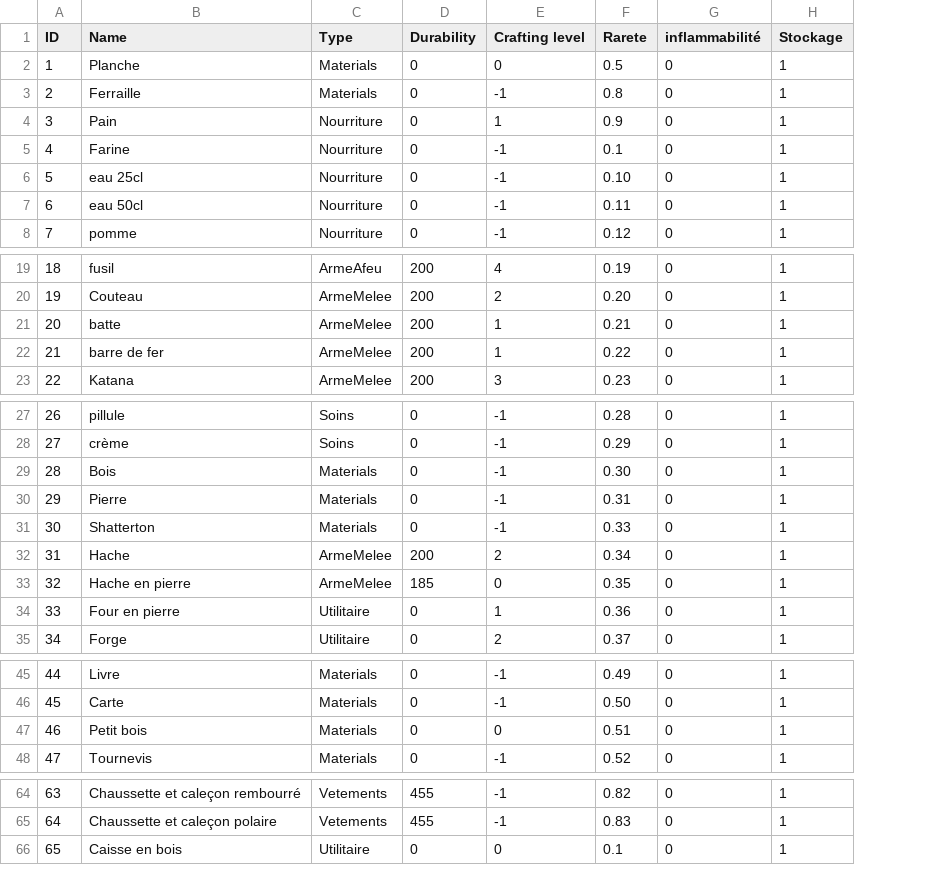
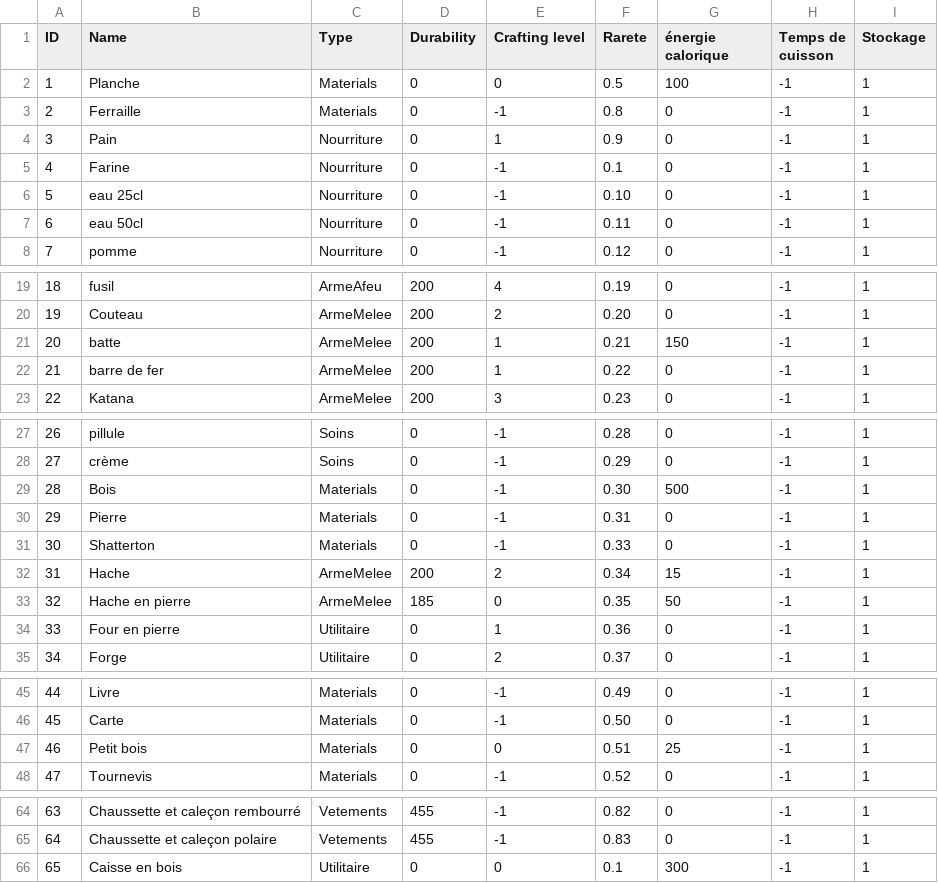
Before and after one commit to Decratos/Into_The_Frost_Project, a CSV file: Assets/Resources/Tableur/ItemList - global.csv, drawn as a sheet; only a part is shown, gaps mark what is left out; the diff names each change by its address in the sheet, - before the commit and + after, or states it on an @@ line.

Commit message:
Ajout temps de cuisson

```diff
--- a/Assets/Resources/Tableur/ItemList - global.csv
+++ b/Assets/Resources/Tableur/ItemList - global.csv
+column H (Temps de cuisson), rows 2-8: all -1; rows 19-23: all -1; rows 27-35: all -1; rows 45-48: all -1; rows 64-66: all -1
-G1: inflammabilité
+G1: énergie calorique
-G2 (énergie calorique): 0
+G2 (énergie calorique): 100
-G21 (énergie calorique): 0
+G21 (énergie calorique): 150
-G29 (énergie calorique): 0
+G29 (énergie calorique): 500
-G32 (énergie calorique): 0
+G32 (énergie calorique): 15
-G33 (énergie calorique): 0
+G33 (énergie calorique): 50
-G47 (énergie calorique): 0
+G47 (énergie calorique): 25
-G66 (énergie calorique): 0
+G66 (énergie calorique): 300
```
Also changed, not shown: 2 other files.
